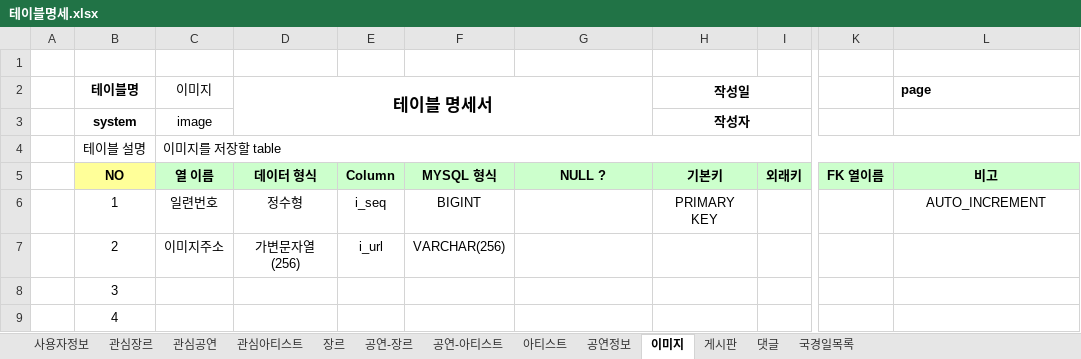
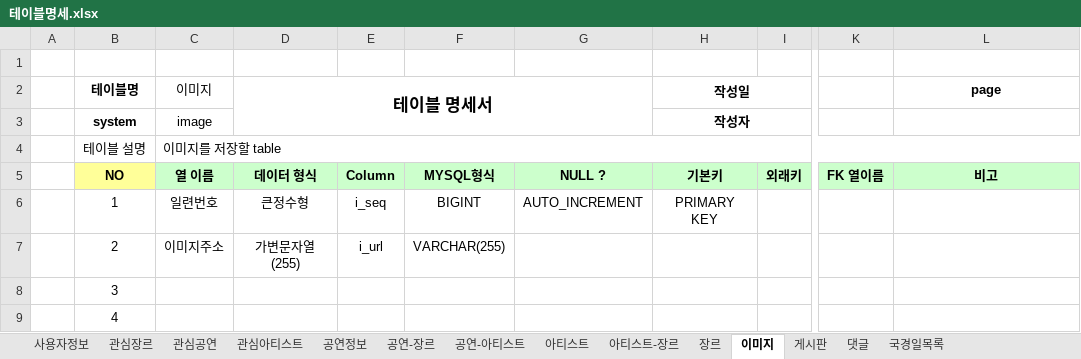
Before and after one commit to Preznt/Tiget, an Excel workbook: document/테이블명세.xlsx, sheet 이미지, drawn as a sheet; only a part is shown, gaps mark what is left out; values as stored, in another font and other column widths than the file's, no borders; the diff names each change by its address in the sheet, - before the commit and + after, or states it on an @@ line.

```diff
--- a/document/테이블명세.xlsx (sheet 이미지)
+++ b/document/테이블명세.xlsx (sheet 이미지)
+sheet tab: 아티스트-장르
@@ sheet tab order changed: 사용자정보 | 관심장르 | 관심공연 | 관심아티스트 | 공연정보 | 공연-장르 | 공연-아티스트 | 아티스트 | 아티스트-장르 | 장르 | 이미지 | 게시판 | 댓글 | 국경일목록 @@
-L2 alignment: left
+L2 alignment: center
-F5: MYSQL 형식
+F5: MYSQL형식
-D6 (테이블 명세서): 정수형
+D6 (테이블 명세서): 큰정수형
-G6: (empty)
+G6: AUTO_INCREMENT
-L6 (page): AUTO_INCREMENT
+L6 (page): (empty)
-D7 (테이블 명세서): 가변문자열(256)
+D7 (테이블 명세서): 가변문자열(255)
-F7: VARCHAR(256)
+F7: VARCHAR(255)
```
Also changed, not shown: sheet 댓글, sheet 사용자정보, sheet 공연정보, sheet 게시판, sheet 관심공연, sheet 관심장르, 6 more sheets, document/공연리스트_04.xlsx, 30 other files.
